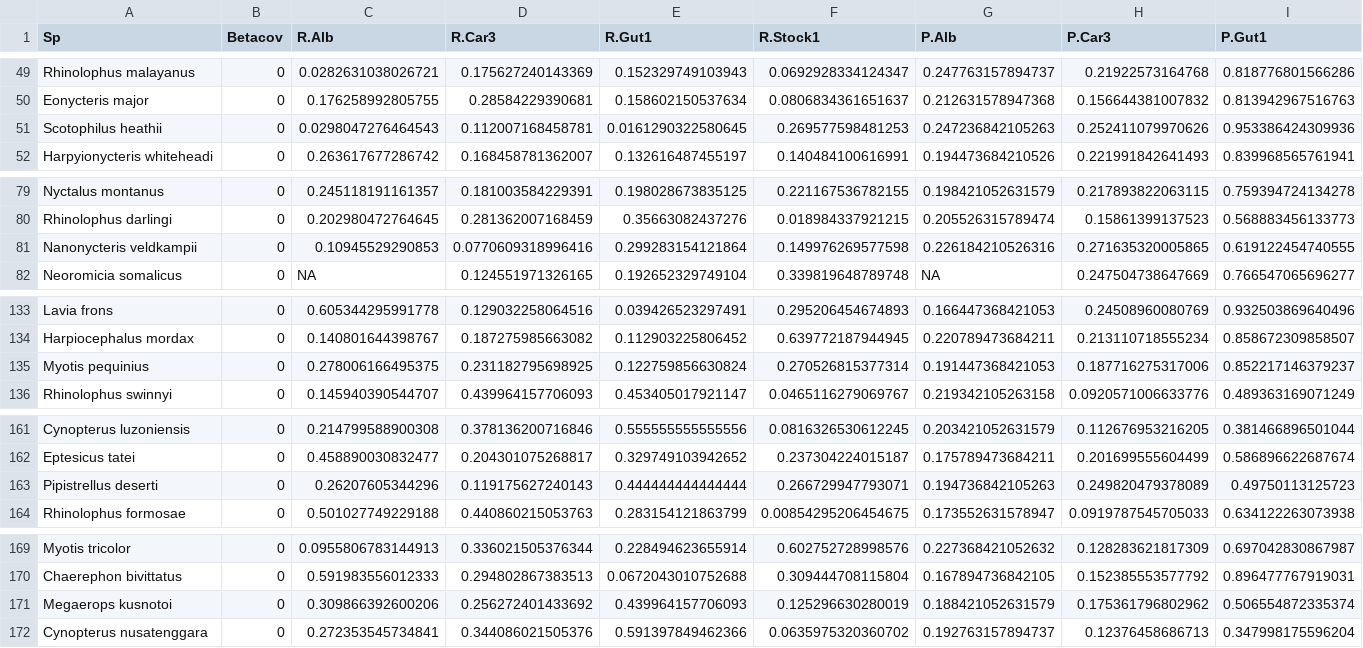
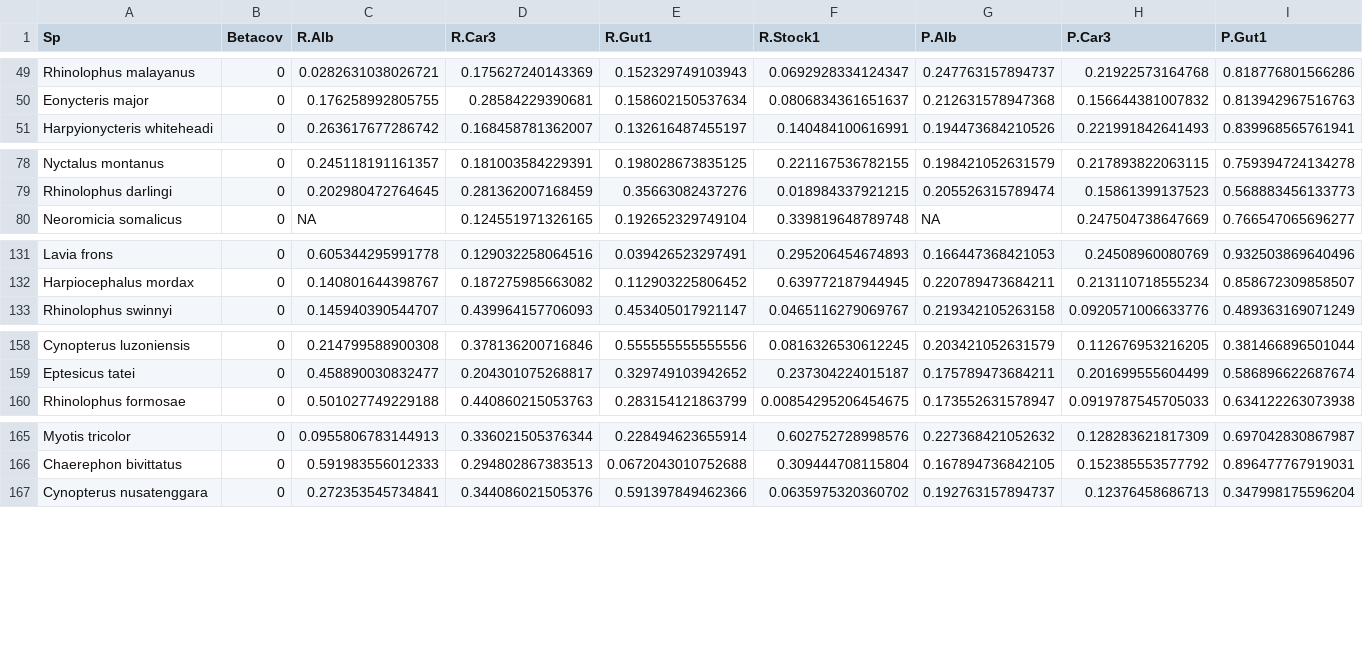
Before and after one commit to viralemergence/Fresnel_Jun, a CSV file: Cleaned Files/BatModels_OS.csv, drawn as a sheet; only a part is shown, gaps mark what is left out; rows hold the shown columns only; the diff covers the shown part only; the diff names each change by its address in the sheet, - before the commit and + after, or states it on an @@ line.

```diff
--- a/Cleaned Files/BatModels_OS.csv
+++ b/Cleaned Files/BatModels_OS.csv
-row 51: Scotophilus heathii | 0 | 0.0298047276464543 | 0.112007168458781 | 0.0161290322580645 | 0.269577598481253 | 0.247236842105263 | 0.252411079970626 | 0.953386424309936
-row 81: Nanonycteris veldkampii | 0 | 0.10945529290853 | 0.0770609318996416 | 0.299283154121864 | 0.149976269577598 | 0.226184210526316 | 0.271635320005865 | 0.619122454740555
-row 135: Myotis pequinius | 0 | 0.278006166495375 | 0.231182795698925 | 0.122759856630824 | 0.270526815377314 | 0.191447368421053 | 0.187716275317006 | 0.852217146379237
-row 163: Pipistrellus deserti | 0 | 0.26207605344296 | 0.119175627240143 | 0.444444444444444 | 0.266729947793071 | 0.194736842105263 | 0.249820479378089 | 0.49750113125723
-row 171: Megaerops kusnotoi | 0 | 0.309866392600206 | 0.256272401433692 | 0.439964157706093 | 0.125296630280019 | 0.188421052631579 | 0.175361796802962 | 0.506554872335374
```
Also changed, not shown: 2 removed rows and 1 edited cell elsewhere in this file, Cleaned Files/BatModels_IS.csv, Cleaned Files/NonBatModels_IS.csv, 4 other files.
